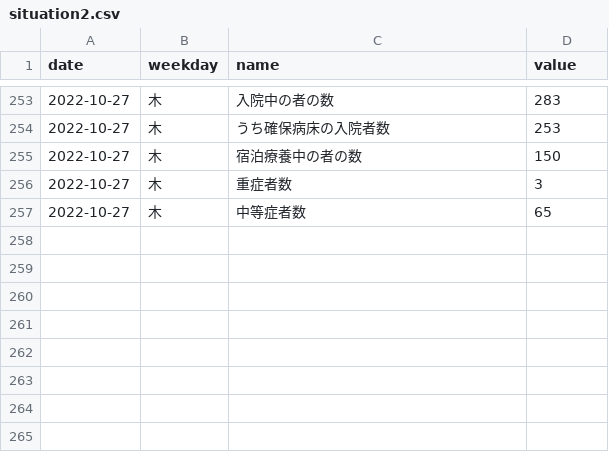
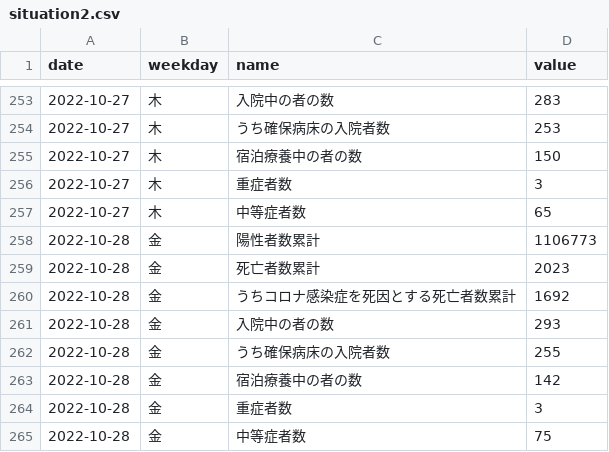
Before and after one commit to kzktmr/Covid19Dashboard, a CSV file: data/situation2.csv, drawn as a sheet; only a part is shown, gaps mark what is left out; the diff names each change by its address in the sheet, - before the commit and + after, or states it on an @@ line.

Commit message:
Data updated

```diff
--- a/data/situation2.csv
+++ b/data/situation2.csv
+row 258: 2022-10-28 | 金 | 陽性者数累計 | 1106773
+row 259: 2022-10-28 | 金 | 死亡者数累計 | 2023
+row 260: 2022-10-28 | 金 | うちコロナ感染症を死因とする死亡者数累計 | 1692
+row 261: 2022-10-28 | 金 | 入院中の者の数 | 293
+row 262: 2022-10-28 | 金 | うち確保病床の入院者数 | 255
+row 263: 2022-10-28 | 金 | 宿泊療養中の者の数 | 142
+row 264: 2022-10-28 | 金 | 重症者数 | 3
+row 265: 2022-10-28 | 金 | 中等症者数 | 75
```
Also changed, not shown: data/newlycases.csv, data/severe_cases.csv.
